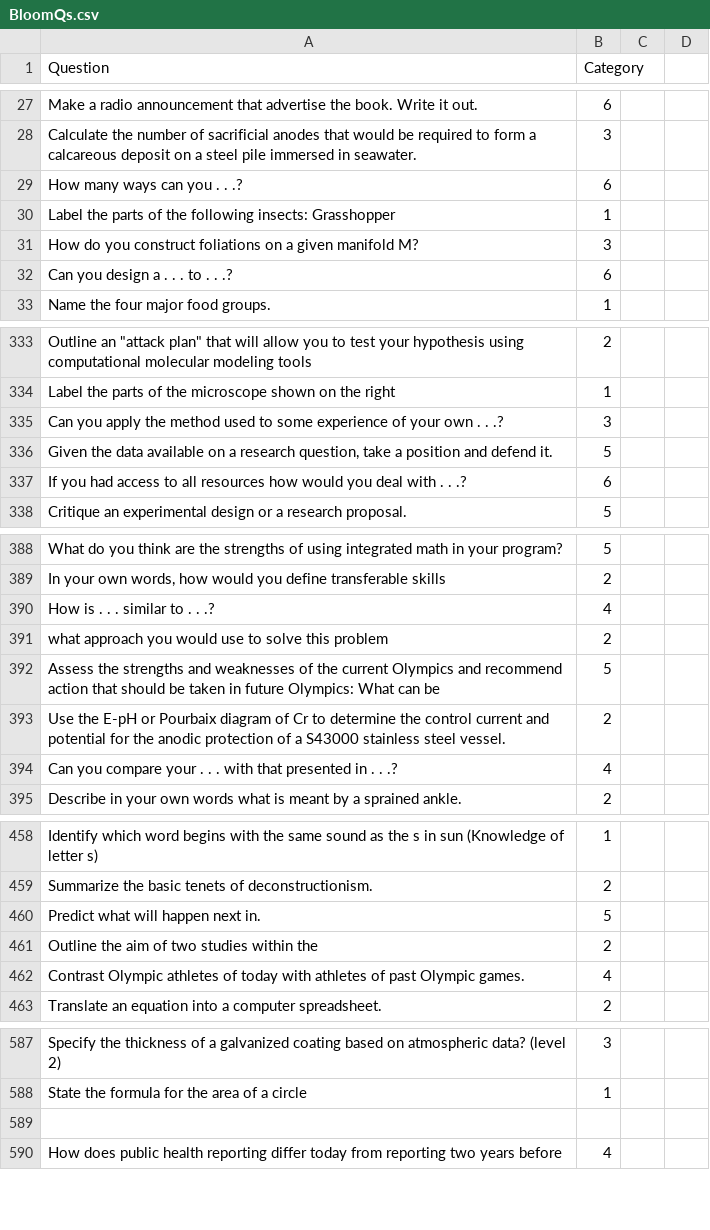
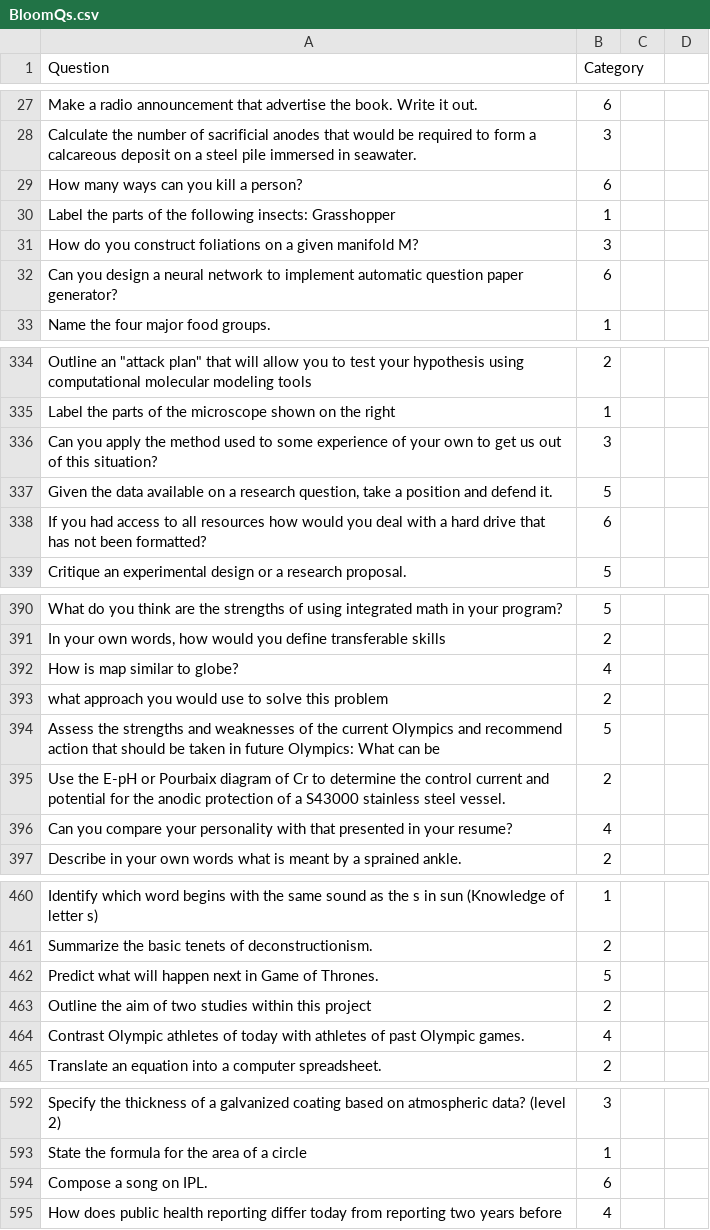
Before and after one commit to pranay1526/Bloom-Taxonomy-Categorizer, a CSV file: BloomQs.csv, drawn as a sheet; only a part is shown, gaps mark what is left out; addresses are those after the commit; the diff covers the shown part only; the diff names each change by its address in the sheet, - before the commit and + after, or states it on an @@ line.

```diff
--- a/BloomQs.csv
+++ b/BloomQs.csv
-A29 (Question): How many ways can you . . .?
+A29 (Question): How many ways can you kill a person?
-A32 (Question): …design a . . . to . . .?
+A32 (Question): …design a neural network to implement automatic question paper generator?
-A336 (Question): …your own . . .?
+A336 (Question): …your own to get us out of this situation?
-A338 (Question): …deal with . . .?
+A338 (Question): …deal with a hard drive that has not been formatted?
-A392 (Question): How is . . . similar to . . .?
+A392 (Question): How is map similar to globe?
-A396 (Question): …compare your . . . with that presented in . . .?
+A396 (Question): …compare your personality with that presented in your resume?
-A462 (Question): Predict what will happen next in.
+A462 (Question): Predict what will happen next in Game of Thrones.
-A463 (Question): …studies within the
+A463 (Question): …studies within this project
-row 594: (empty)
+row 594: Compose a song on IPL. | 6
```
Also changed, not shown: 8 added rows, 2 removed rows and 35 edited cells elsewhere in this file.
